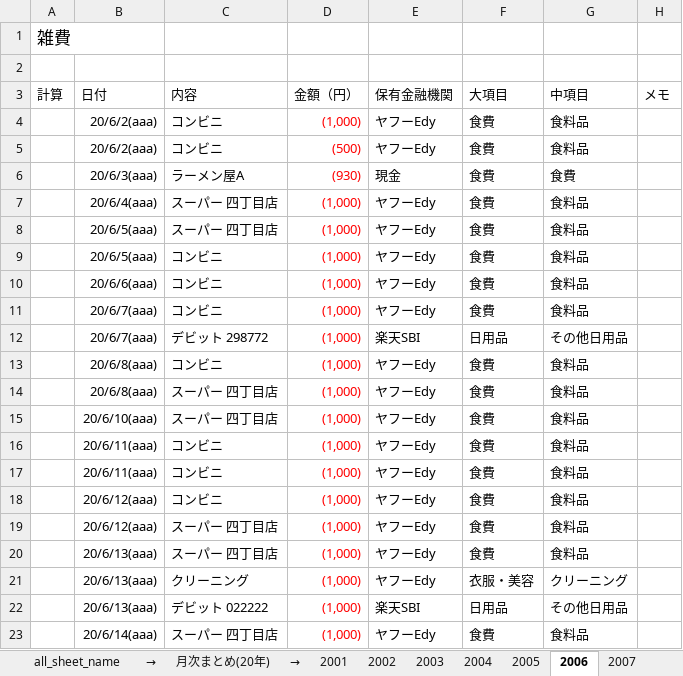
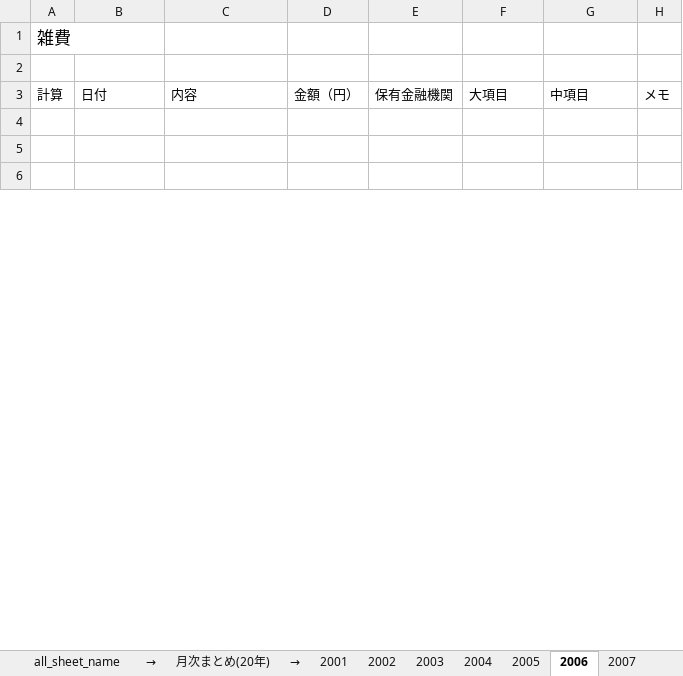
Before and after one commit to minipops67/HouseholdExpenses_moneyforward, an Excel workbook: vba-ie/bin/HouseholdExpenses_moneyforward.xlsm, sheet 2006, drawn as a sheet; only a part is shown; the shorter side is filled out with more unchanged rows; values as stored, in another font and other column widths than the file's, no borders; removed rows and columns are numbered as before the commit, all else as after; the diff covers the shown part only; the diff names each change by its address in the sheet, - before the commit and + after, or states it on an @@ line.

Commit message:
Add files via upload
修正したマクロ名が、一括処理マクロ上では旧名称になっていたため、その点を修正。

```diff
--- a/vba-ie/bin/HouseholdExpenses_moneyforward.xlsm (sheet 2006)
+++ b/vba-ie/bin/HouseholdExpenses_moneyforward.xlsm (sheet 2006)
-row 4:  | 20/6/2(aaa) | コンビニ | (1,000) | ヤフーEdy | 食費 | 食料品
-row 5:  | 20/6/2(aaa) | コンビニ | (500) | ヤフーEdy | 食費 | 食料品
-row 6:  | 20/6/3(aaa) | ラーメン屋A | (930) | 現金 | 食費 | 食費
-row 7:  | 20/6/4(aaa) | スーパー 四丁目店 | (1,000) | ヤフーEdy | 食費 | 食料品
-row 8:  | 20/6/5(aaa) | スーパー 四丁目店 | (1,000) | ヤフーEdy | 食費 | 食料品
-row 9:  | 20/6/5(aaa) | コンビニ | (1,000) | ヤフーEdy | 食費 | 食料品
-row 10:  | 20/6/6(aaa) | コンビニ | (1,000) | ヤフーEdy | 食費 | 食料品
-row 11:  | 20/6/7(aaa) | コンビニ | (1,000) | ヤフーEdy | 食費 | 食料品
-row 12:  | 20/6/7(aaa) | デビット 298772 | (1,000) | 楽天SBI | 日用品 | その他日用品
-row 13:  | 20/6/8(aaa) | コンビニ | (1,000) | ヤフーEdy | 食費 | 食料品
-row 14:  | 20/6/8(aaa) | スーパー 四丁目店 | (1,000) | ヤフーEdy | 食費 | 食料品
-row 15:  | 20/6/10(aaa) | スーパー 四丁目店 | (1,000) | ヤフーEdy | 食費 | 食料品
-row 16:  | 20/6/11(aaa) | コンビニ | (1,000) | ヤフーEdy | 食費 | 食料品
-row 17:  | 20/6/11(aaa) | コンビニ | (1,000) | ヤフーEdy | 食費 | 食料品
-row 18:  | 20/6/12(aaa) | コンビニ | (1,000) | ヤフーEdy | 食費 | 食料品
-row 19:  | 20/6/12(aaa) | スーパー 四丁目店 | (1,000) | ヤフーEdy | 食費 | 食料品
-row 20:  | 20/6/13(aaa) | スーパー 四丁目店 | (1,000) | ヤフーEdy | 食費 | 食料品
-row 21:  | 20/6/13(aaa) | クリーニング | (1,000) | ヤフーEdy | 衣服・美容 | クリーニング
-row 22:  | 20/6/13(aaa) | デビット 022222 | (1,000) | 楽天SBI | 日用品 | その他日用品
-row 23:  | 20/6/14(aaa) | スーパー 四丁目店 | (1,000) | ヤフーEdy | 食費 | 食料品
```
Also changed, not shown: 47 added rows, 28 removed rows, 13 edited cells and cell formats elsewhere in this sheet, sheet 月次まとめ(20年), formulas that keep their value.
